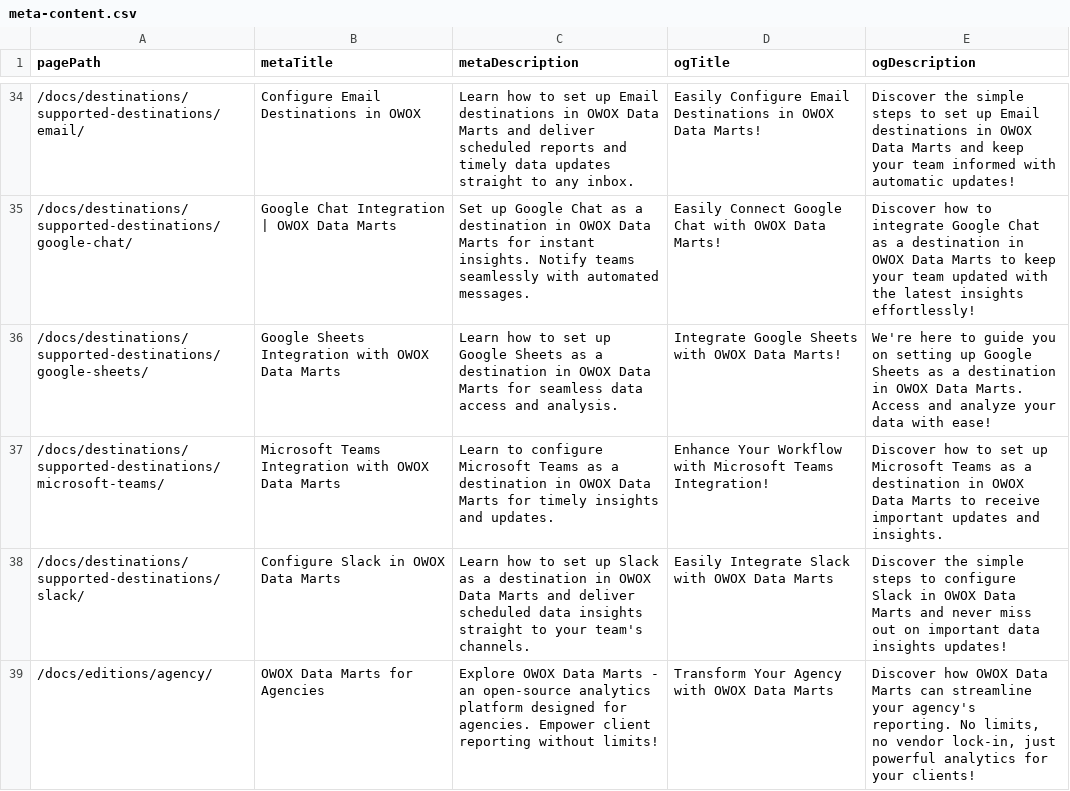
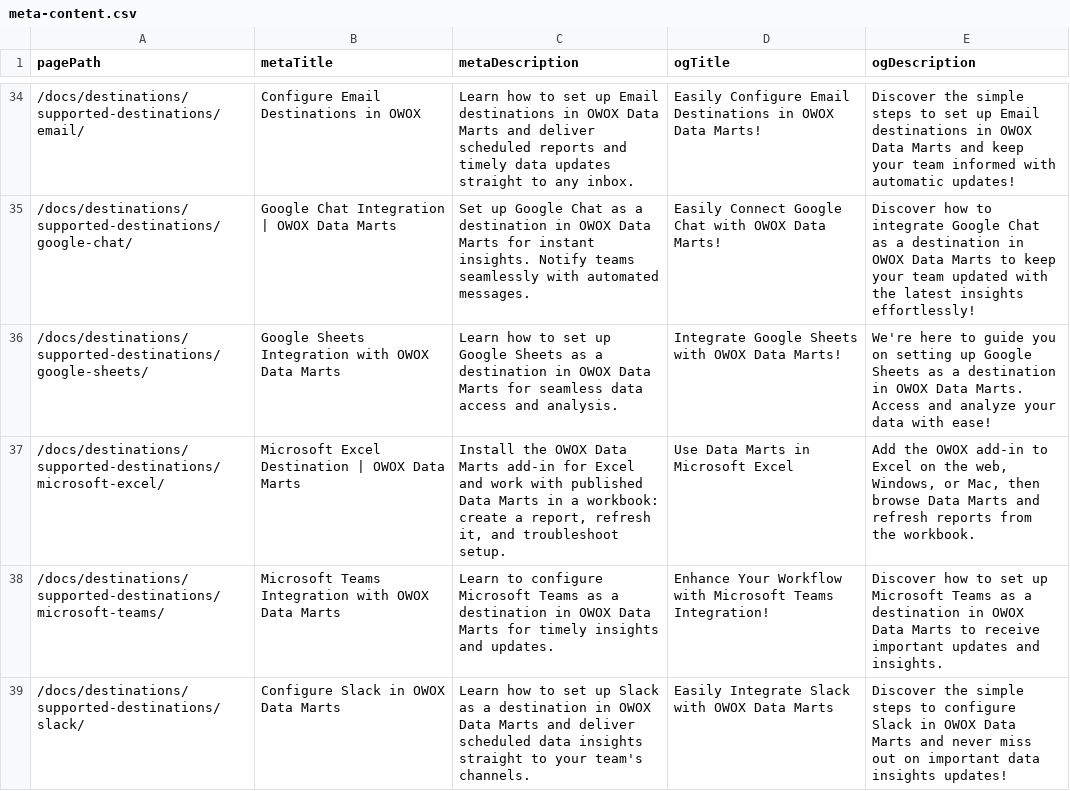
Before and after one commit to middas-0706/js-data-connectors, a CSV file: apps/docs/data/meta-content.csv, drawn as a sheet; only a part is shown, gaps mark what is left out; the shorter side is filled out with more unchanged rows.

Commit message:
docs: add a Microsoft Excel destination page (#1578)
Document the Excel add-in as a Destinations page next to Google Sheets:
install from the manifest (web, Windows, Mac), create the first report,
and troubleshoot setup. The add-in creates the destination on first use,
so it is not added from + New Destination.

```diff
--- a/apps/docs/data/meta-content.csv
+++ b/apps/docs/data/meta-content.csv
@@ -36,2 +36,3 @@ pagePath,metaTitle,metaDescription,ogTitle,ogDescription
 /docs/destinations/supported-destinations/google-sheets/,Google Sheets Integration with OWOX Data Marts,Learn how to set up Google Sheets as a destination in OWOX Data Marts for seamless data access and analysis.,Integrate Google Sheets with OWOX Data Marts!,We're here to guide you on setting up Google Sheets as a destination in OWOX Data Marts. Access and analyze your data with ease!
+/docs/destinations/supported-destinations/microsoft-excel/,Microsoft Excel Destination | OWOX Data Marts,"Install the OWOX Data Marts add-in for Excel and work with published Data Marts in a workbook: create a report, refresh it, and troubleshoot setup.",Use Data Marts in Microsoft Excel,"Add the OWOX add-in to Excel on the web, Windows, or Mac, then browse Data Marts and refresh reports from the workbook."
 /docs/destinations/supported-destinations/microsoft-teams/,Microsoft Teams Integration with OWOX Data Marts,Learn to configure Microsoft Teams as a destination in OWOX Data Marts for timely insights and updates.,Enhance Your Workflow with Microsoft Teams Integration!,Discover how to set up Microsoft Teams as a destination in OWOX Data Marts to receive important updates and insights.
```
Also changed, not shown: 4 other files.
